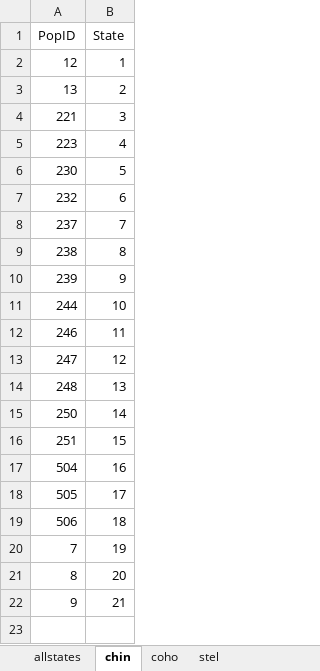
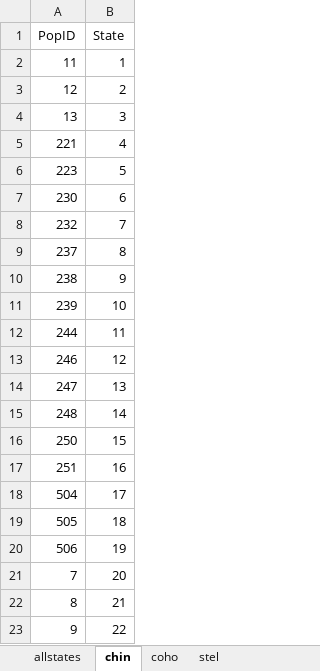
Before and after one commit to themacfreezie/survey, an Excel workbook: data/clean/xtT_statekey.xlsx, sheet chin, drawn as a sheet; values as stored, in another font and other column widths than the file's, no borders; addresses are those after the commit; the diff names each change by its address in the sheet, - before the commit and + after, or states it on an @@ line.

```diff
--- a/data/clean/xtT_statekey.xlsx (sheet chin)
+++ b/data/clean/xtT_statekey.xlsx (sheet chin)
+row 2: 11 | 1
-B3 (State): 1
+B3 (State): 2
-B4 (State): 2
+B4 (State): 3
-B5 (State): 3
+B5 (State): 4
-B6 (State): 4
+B6 (State): 5
-B7 (State): 5
+B7 (State): 6
-B8 (State): 6
+B8 (State): 7
-B9 (State): 7
+B9 (State): 8
-B10 (State): 8
+B10 (State): 9
-B11 (State): 9
+B11 (State): 10
-B12 (State): 10
+B12 (State): 11
-B13 (State): 11
+B13 (State): 12
-B14 (State): 12
+B14 (State): 13
-B15 (State): 13
+B15 (State): 14
-B16 (State): 14
+B16 (State): 15
-B17 (State): 15
+B17 (State): 16
-B18 (State): 16
+B18 (State): 17
-B19 (State): 17
+B19 (State): 18
-B20 (State): 18
+B20 (State): 19
-B21 (State): 19
+B21 (State): 20
-B22 (State): 20
+B22 (State): 21
-B23 (State): 21
+B23 (State): 22
```
Also changed, not shown: 20 other files.
